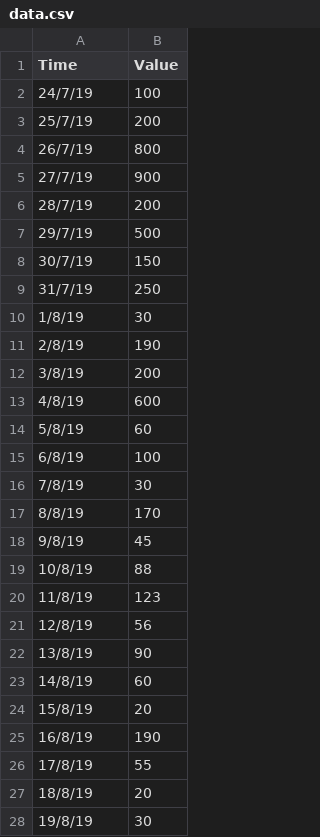
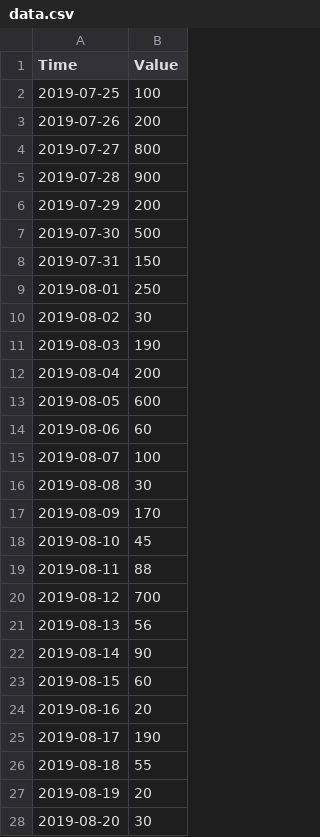
Before and after one commit to ManeeshaPerera/plotly_demo, a CSV file: data/data.csv, drawn as a sheet; only a part is shown; the diff covers the shown part only.

Commit message:
Adding data files and code for plotly graphs

```diff
--- a/data/data.csv
+++ b/data/data.csv
@@ -1,28 +1,28 @@
 Time,Value
-24/7/19,100
-25/7/19,200
-26/7/19,800
-27/7/19,900
-28/7/19,200
-29/7/19,500
-30/7/19,150
-31/7/19,250
-1/8/19,30
-2/8/19,190
-3/8/19,200
-4/8/19,600
-5/8/19,60
-6/8/19,100
-7/8/19,30
-8/8/19,170
-9/8/19,45
-10/8/19,88
-11/8/19,123
-12/8/19,56
-13/8/19,90
-14/8/19,60
-15/8/19,20
-16/8/19,190
-17/8/19,55
-18/8/19,20
-19/8/19,30
+2019-07-25,100
+2019-07-26,200
+2019-07-27,800
+2019-07-28,900
+2019-07-29,200
+2019-07-30,500
+2019-07-31,150
+2019-08-01,250
+2019-08-02,30
+2019-08-03,190
+2019-08-04,200
+2019-08-05,600
+2019-08-06,60
+2019-08-07,100
+2019-08-08,30
+2019-08-09,170
+2019-08-10,45
+2019-08-11,88
+2019-08-12,700
+2019-08-13,56
+2019-08-14,90
+2019-08-15,60
+2019-08-16,20
+2019-08-17,190
+2019-08-18,55
+2019-08-19,20
+2019-08-20,30
```
Also changed, not shown: 1 added row, 2 removed rows and 10 edited cells elsewhere in this file, 5 other files.
